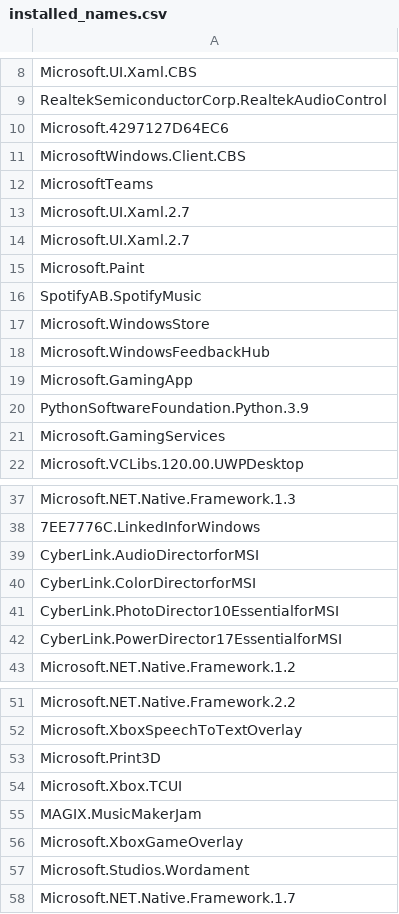
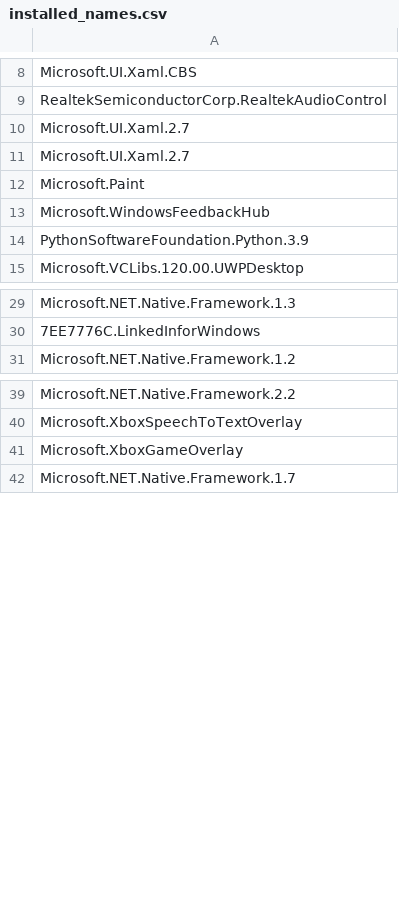
Before and after one commit to andylpvn/Junk_Destroyer, a CSV file: UWPApp/installed_names.csv, drawn as a sheet; only a part is shown, gaps mark what is left out; the diff covers the shown part only.

```diff
--- a/UWPApp/installed_names.csv
+++ b/UWPApp/installed_names.csv
@@ -9,5 +9,2 @@
 "RealtekSemiconductorCorp.RealtekAudioControl"
-"Microsoft.4297127D64EC6"
-"MicrosoftWindows.Client.CBS"
-"MicrosoftTeams"
 "Microsoft.UI.Xaml.2.7"
@@ -15,8 +12,4 @@
 "Microsoft.Paint"
-"SpotifyAB.SpotifyMusic"
-"Microsoft.WindowsStore"
 "Microsoft.WindowsFeedbackHub"
-"Microsoft.GamingApp"
 "PythonSoftwareFoundation.Python.3.9"
-"Microsoft.GamingServices"
 "Microsoft.VCLibs.120.00.UWPDesktop"
@@ -38,6 +30,2 @@
 "7EE7776C.LinkedInforWindows"
-"CyberLink.AudioDirectorforMSI"
-"CyberLink.ColorDirectorforMSI"
-"CyberLink.PhotoDirector10EssentialforMSI"
-"CyberLink.PowerDirector17EssentialforMSI"
 "Microsoft.NET.Native.Framework.1.2"
@@ -52,7 +40,3 @@
 "Microsoft.XboxSpeechToTextOverlay"
-"Microsoft.Print3D"
-"Microsoft.Xbox.TCUI"
-"MAGIX.MusicMakerJam"
 "Microsoft.XboxGameOverlay"
-"Microsoft.Studios.Wordament"
 "Microsoft.NET.Native.Framework.1.7"
```
Also changed, not shown: 7 removed rows and 9 moved rows elsewhere in this file, UWPApp/installed_full.csv, 7 other files.
